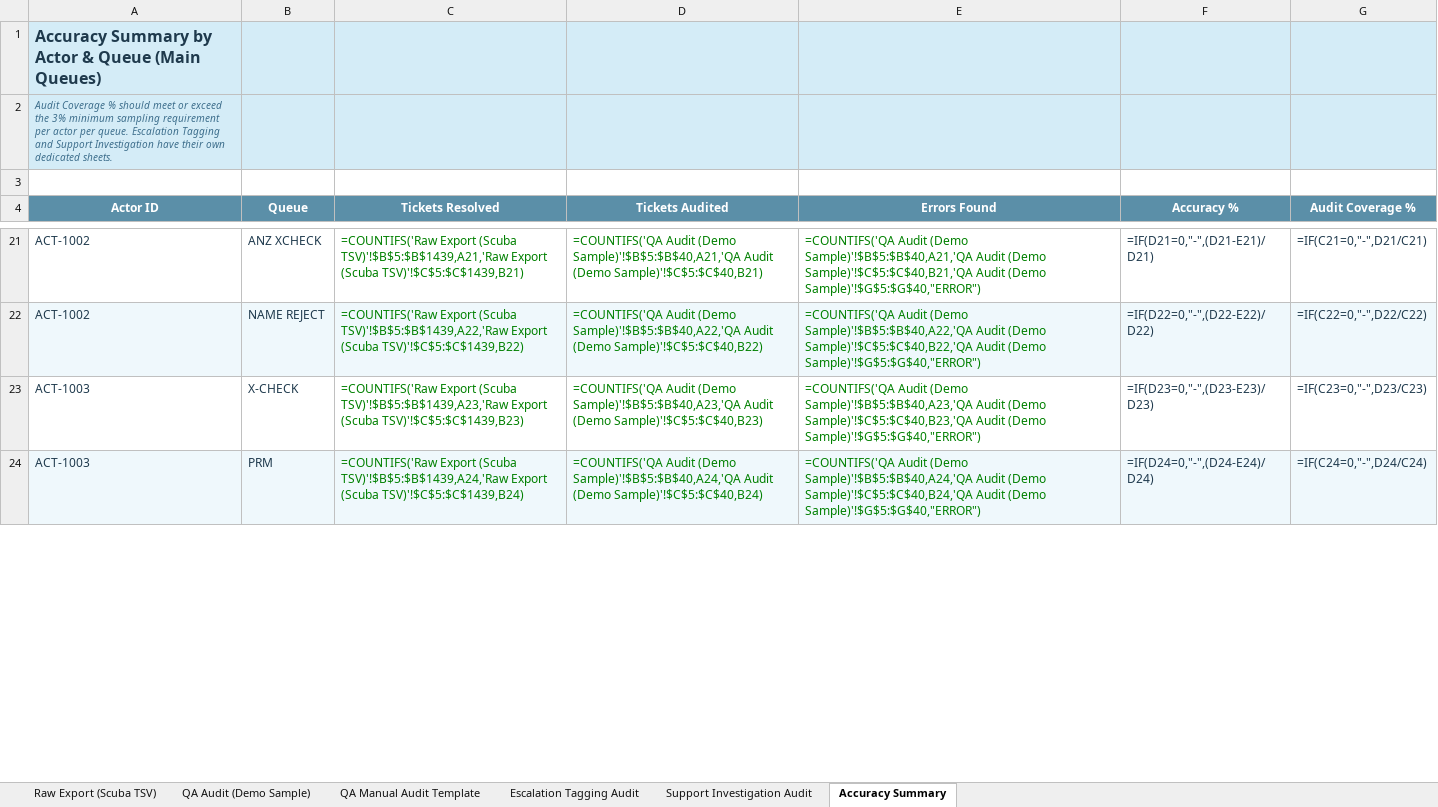
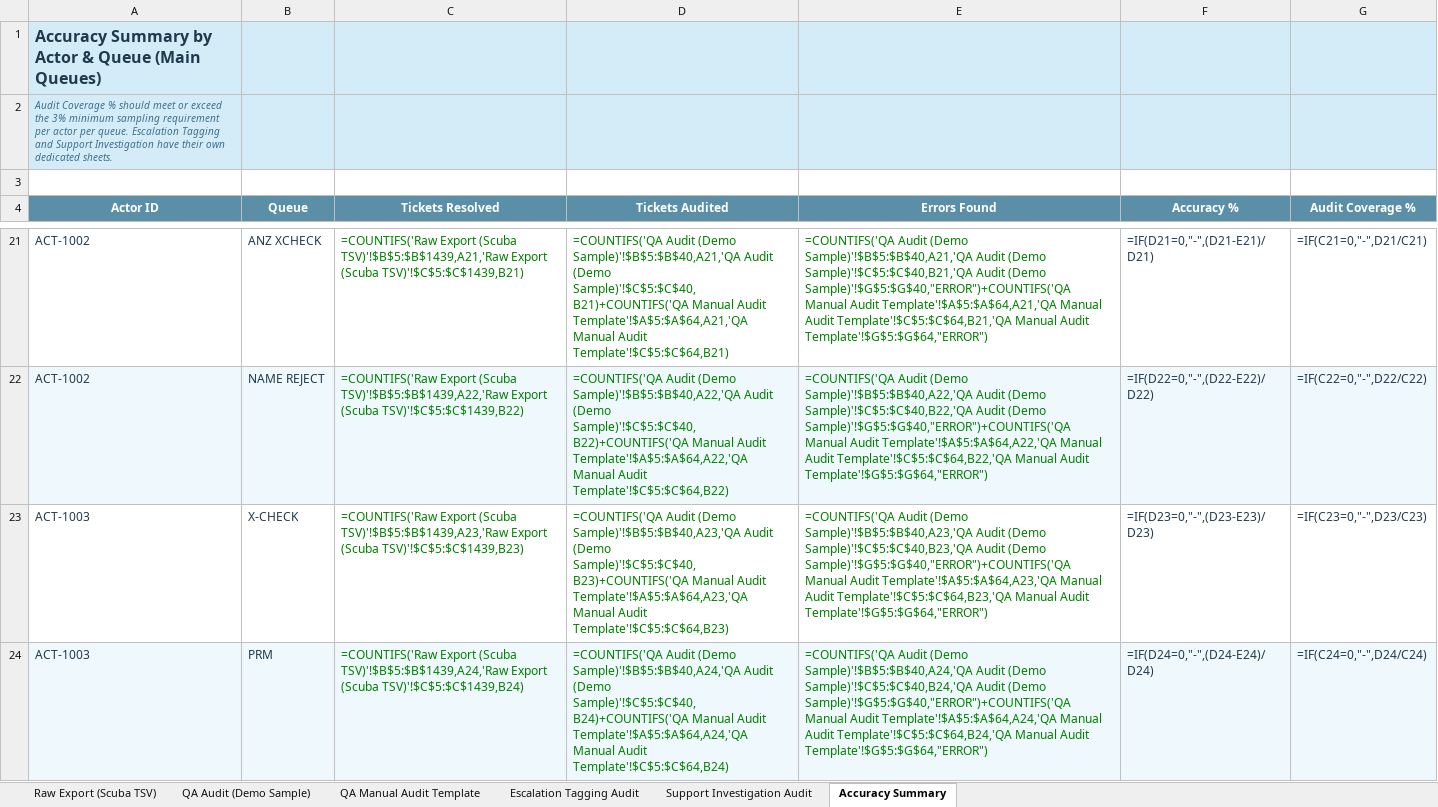
Before and after one commit to keesbraga/about, an Excel workbook: QA_Audit_Sample.xlsx, sheet Accuracy Summary, drawn as a sheet; only a part is shown, gaps mark what is left out; values as stored, in another font and other column widths than the file's, no borders; formulas without a stored value are shown as written; the diff covers the shown part only; the diff names each change by its address in the sheet, - before the commit and + after, or states it on an @@ line.

Commit message:
Fix Accuracy Summary to also count entries from QA Manual Audit Template

```diff
--- a/QA_Audit_Sample.xlsx (sheet Accuracy Summary)
+++ b/QA_Audit_Sample.xlsx (sheet Accuracy Summary)
-D21 (Tickets Audited): …Audit (Demo Sample)'!$C$5:$C$40,B21)
+D21 (Tickets Audited): …Audit (Demo Sample)'!$C$5:$C$40,B21)+COUNTIFS('QA Manual Audit Template'!$A$5:$A$64,A21,'QA Manual Audit Template'!$C$5:$C$64,B21)
-E21 (Errors Found): …Audit (Demo Sample)'!$G$5:$G$40,"ERROR")
+E21 (Errors Found): …Audit (Demo Sample)'!$G$5:$G$40,"ERROR")+COUNTIFS('QA Manual Audit Template'!$A$5:$A$64,A21,'QA Manual Audit Template'!$C$5:$C$64,B21,'QA Manual Audit Template'!$G$5:$G$64,"ERROR")
-D22 (Tickets Audited): …Audit (Demo Sample)'!$C$5:$C$40,B22)
+D22 (Tickets Audited): …Audit (Demo Sample)'!$C$5:$C$40,B22)+COUNTIFS('QA Manual Audit Template'!$A$5:$A$64,A22,'QA Manual Audit Template'!$C$5:$C$64,B22)
-E22 (Errors Found): …Audit (Demo Sample)'!$G$5:$G$40,"ERROR")
+E22 (Errors Found): …Audit (Demo Sample)'!$G$5:$G$40,"ERROR")+COUNTIFS('QA Manual Audit Template'!$A$5:$A$64,A22,'QA Manual Audit Template'!$C$5:$C$64,B22,'QA Manual Audit Template'!$G$5:$G$64,"ERROR")
-D23 (Tickets Audited): …Audit (Demo Sample)'!$C$5:$C$40,B23)
+D23 (Tickets Audited): …Audit (Demo Sample)'!$C$5:$C$40,B23)+COUNTIFS('QA Manual Audit Template'!$A$5:$A$64,A23,'QA Manual Audit Template'!$C$5:$C$64,B23)
-E23 (Errors Found): …Audit (Demo Sample)'!$G$5:$G$40,"ERROR")
+E23 (Errors Found): …Audit (Demo Sample)'!$G$5:$G$40,"ERROR")+COUNTIFS('QA Manual Audit Template'!$A$5:$A$64,A23,'QA Manual Audit Template'!$C$5:$C$64,B23,'QA Manual Audit Template'!$G$5:$G$64,"ERROR")
-D24 (Tickets Audited): …Audit (Demo Sample)'!$C$5:$C$40,B24)
+D24 (Tickets Audited): …Audit (Demo Sample)'!$C$5:$C$40,B24)+COUNTIFS('QA Manual Audit Template'!$A$5:$A$64,A24,'QA Manual Audit Template'!$C$5:$C$64,B24)
-E24 (Errors Found): …Audit (Demo Sample)'!$G$5:$G$40,"ERROR")
+E24 (Errors Found): …Audit (Demo Sample)'!$G$5:$G$40,"ERROR")+COUNTIFS('QA Manual Audit Template'!$A$5:$A$64,A24,'QA Manual Audit Template'!$C$5:$C$64,B24,'QA Manual Audit Template'!$G$5:$G$64,"ERROR")
```
Also changed, not shown: 82 edited cells elsewhere in this sheet.
